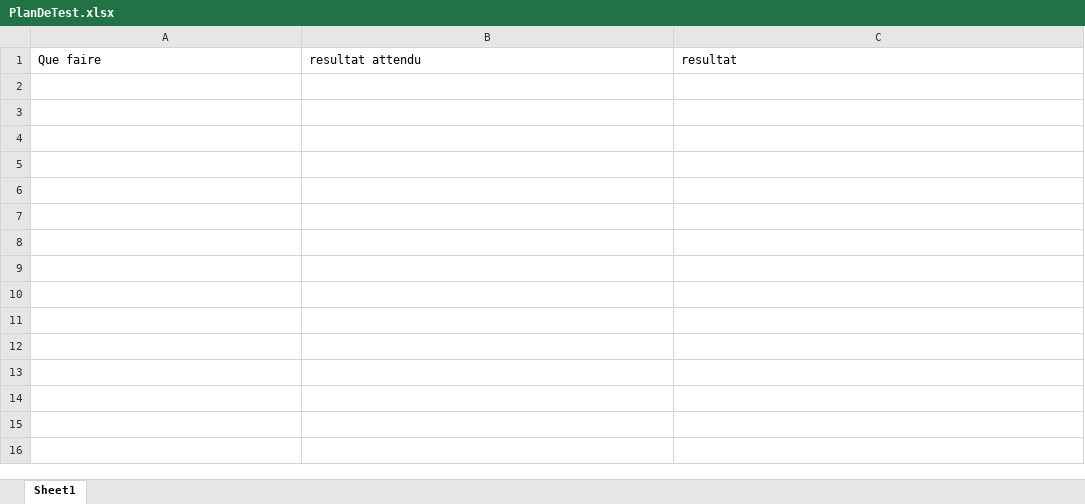
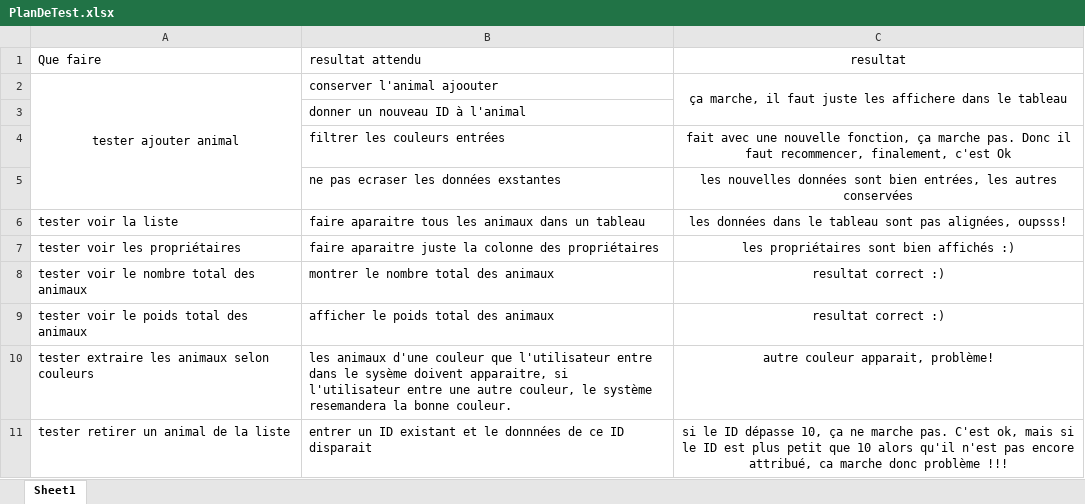
Before and after one commit to aro04/projet_1, an Excel workbook: PlanDeTest.xlsx, sheet Sheet1, drawn as a sheet; values as stored, in another font and other column widths than the file's, no borders; the diff names each change by its address in the sheet, - before the commit and + after, or states it on an @@ line.

Commit message:
Update PlanDeTest.xlsx

```diff
--- a/PlanDeTest.xlsx (sheet Sheet1)
+++ b/PlanDeTest.xlsx (sheet Sheet1)
-C1 alignment: left
+C1 alignment: center
+row 2: tester ajouter animal | conserver l'animal ajoouter | ça marche, il faut juste les affichere dans le tableau
+row 3:  | donner un nouveau ID à l'animal
+row 4:  | filtrer les couleurs entrées | fait avec une nouvelle fonction, ça marche pas. Donc il faut recommencer, finalement, c'est Ok
+row 5:  | ne pas ecraser les données exstantes | les nouvelles données sont bien entrées, les autres conservées
+row 6: tester voir la liste | faire aparaitre tous les animaux dans un tableau | les données dans le tableau sont pas alignées, oupsss!
+row 7: tester voir les propriétaires | faire aparaitre juste la colonne des propriétaires | les propriétaires sont bien affichés :)
+row 8: tester voir le nombre total des animaux | montrer le nombre total des animaux | resultat correct :)
+row 9: tester voir le poids total des animaux | afficher le poids total des animaux | resultat correct :)
+row 10: tester extraire les animaux selon couleurs | les animaux d'une couleur que l'utilisateur entre dans le sysème doivent apparaitre, si l'utilisateur entre une autre couleur, le système resemandera la bonne couleur. | autre couleur apparait, problème!
+row 11: tester retirer un animal de la liste | entrer un ID existant et le donnnées de ce ID disparait | si le ID dépasse 10, ça ne marche pas. C'est ok, mais si le ID est plus petit que 10 alors qu'il n'est pas encore attribué, ca marche donc problème !!!
```
